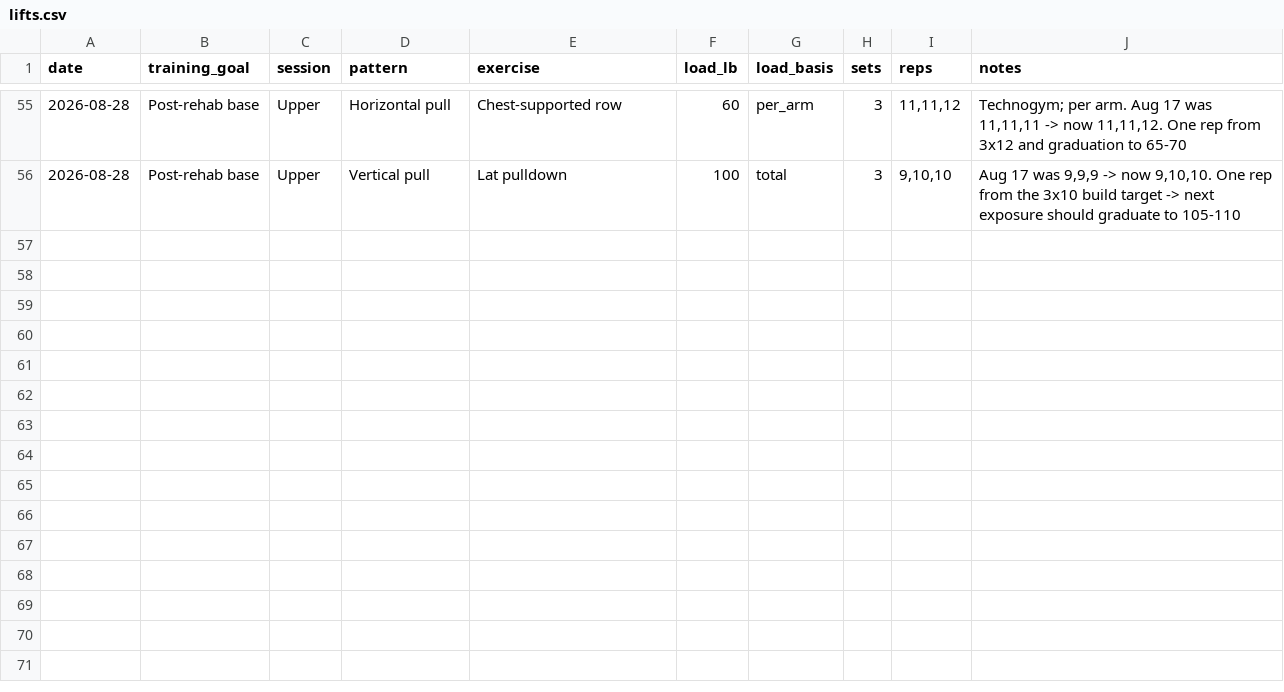
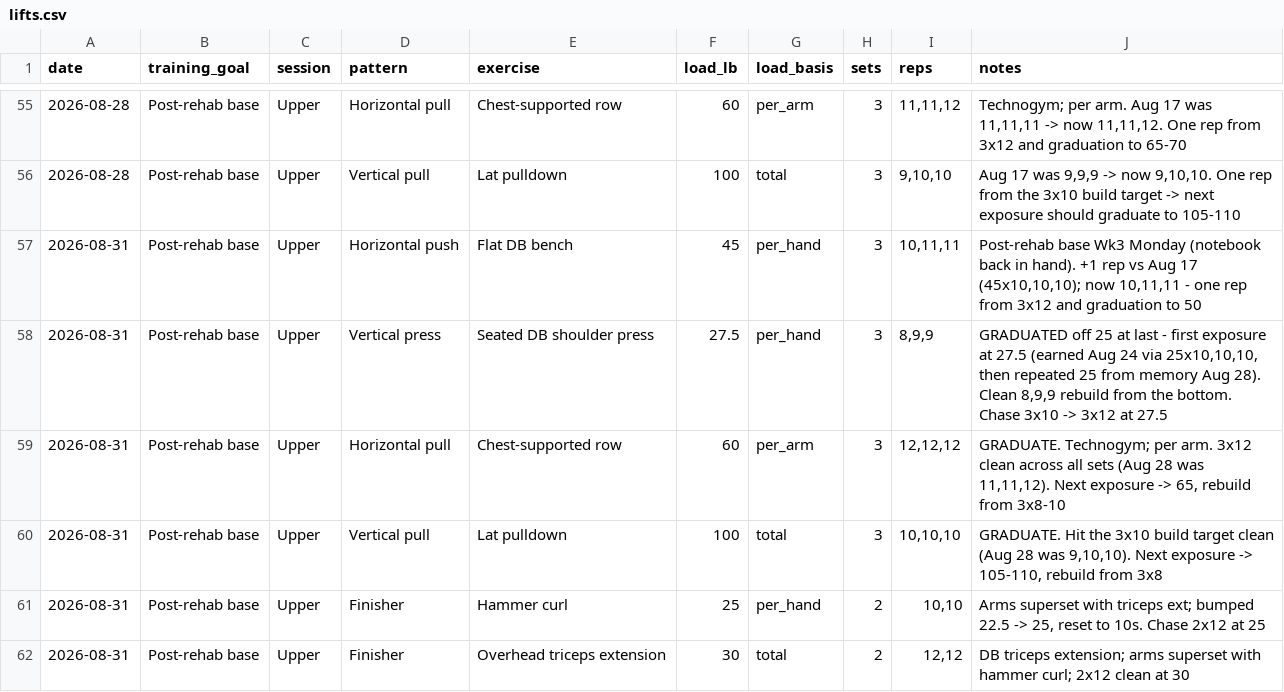
Before and after one commit to mcnewcp/ai-running-coach, a CSV file: data/lifts.csv, drawn as a sheet; only a part is shown, gaps mark what is left out; the diff names each change by its address in the sheet, - before the commit and + after, or states it on an @@ line.

```diff
--- a/data/lifts.csv
+++ b/data/lifts.csv
+row 57: 2026-08-31 | Post-rehab base | Upper | Horizontal push | Flat DB bench | 45 | per_hand | 3 | 10,11,11 | Post-rehab base Wk3 Monday (notebook back in hand). +1 rep vs Aug 17 (45x10,10,10); now 10,11,11 - one rep from 3x12 and graduation to 50
+row 58: 2026-08-31 | Post-rehab base | Upper | Vertical press | Seated DB shoulder press | 27.5 | per_hand | 3 | 8,9,9 | GRADUATED off 25 at last - first exposure at 27.5 (earned Aug 24 via 25x10,10,10, then repeated 25 from memory Aug 28). Clean 8,9,9 rebuild from the bottom. Chase 3x10 -> 3x12 at 27.5
+row 59: 2026-08-31 | Post-rehab base | Upper | Horizontal pull | Chest-supported row | 60 | per_arm | 3 | 12,12,12 | GRADUATE. Technogym; per arm. 3x12 clean across all sets (Aug 28 was 11,11,12). Next exposure -> 65, rebuild from 3x8-10
+row 60: 2026-08-31 | Post-rehab base | Upper | Vertical pull | Lat pulldown | 100 | total | 3 | 10,10,10 | GRADUATE. Hit the 3x10 build target clean (Aug 28 was 9,10,10). Next exposure -> 105-110, rebuild from 3x8
+row 61: 2026-08-31 | Post-rehab base | Upper | Finisher | Hammer curl | 25 | per_hand | 2 | 10,10 | Arms superset with triceps ext; bumped 22.5 -> 25, reset to 10s. Chase 2x12 at 25
+row 62: 2026-08-31 | Post-rehab base | Upper | Finisher | Overhead triceps extension | 30 | total | 2 | 12,12 | DB triceps extension; arms superset with hammer curl; 2x12 clean at 30
```
Also changed, not shown: 1 other file.
